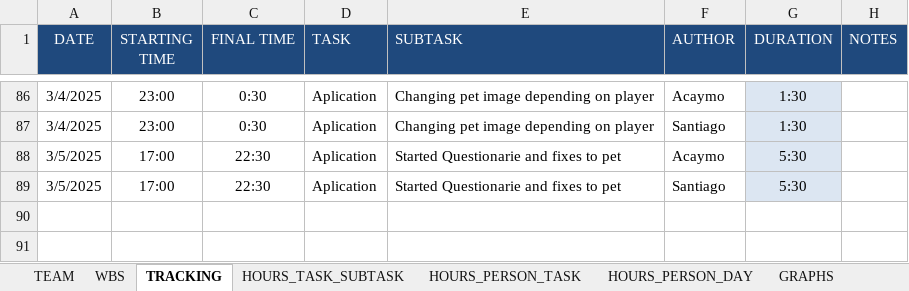
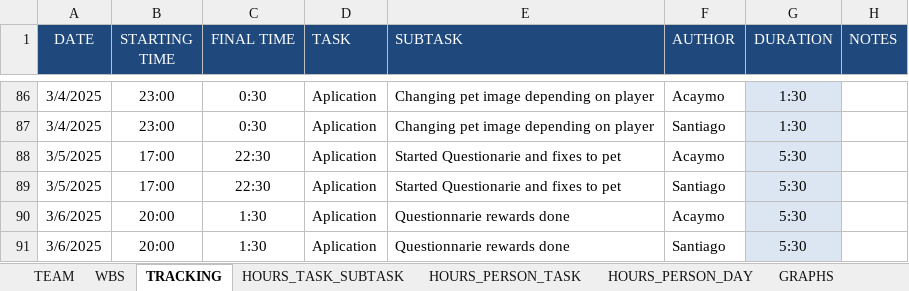
Before and after one commit to Ballingo/Drafts-Ballingo, an Excel workbook: Tracking.xlsx, sheet TRACKING, drawn as a sheet; only a part is shown, gaps mark what is left out; values as stored, in another font and other column widths than the file's, no borders; the diff names each change by its address in the sheet, - before the commit and + after, or states it on an @@ line.

Commit message:
feat(Tracking): Update tracking

```diff
--- a/Tracking.xlsx (sheet TRACKING)
+++ b/Tracking.xlsx (sheet TRACKING)
+row 90: 3/6/2025 | 20:00 | 1:30 | Aplication | Questionnarie rewards done | Acaymo | 5:30
+row 91: 3/6/2025 | 20:00 | 1:30 | Aplication | Questionnarie rewards done | Santiago | 5:30
```
Also changed, not shown: sheet HOURS_PERSON_DAY, sheet HOURS_PERSON_TASK, sheet WBS, sheet HOURS_TASK_SUBTASK, charts or pictures.
